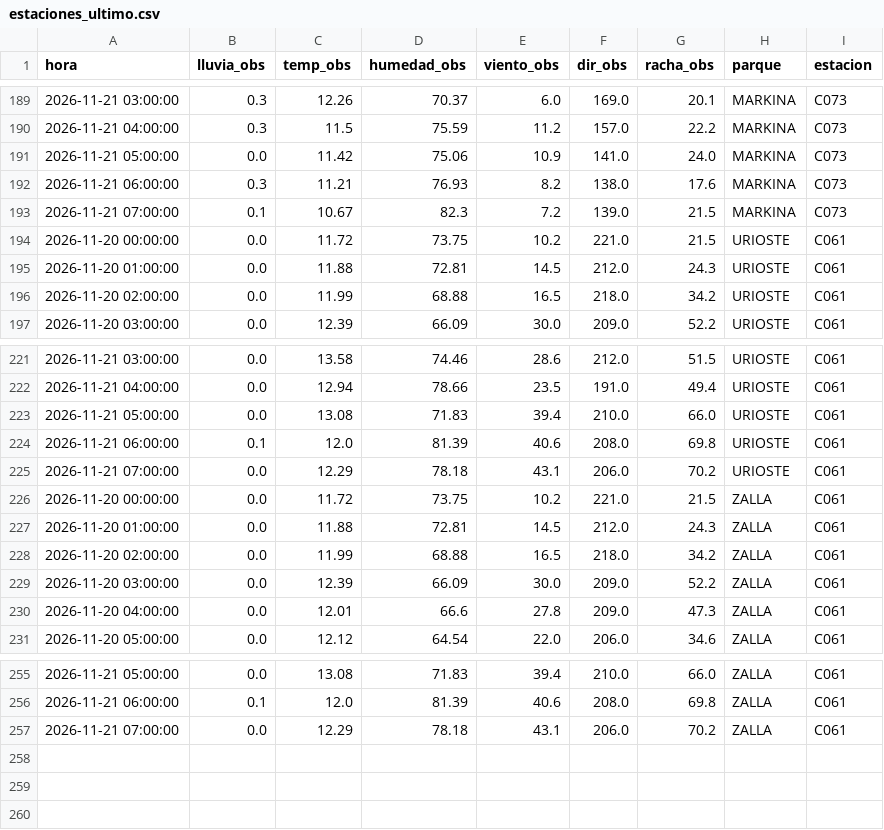
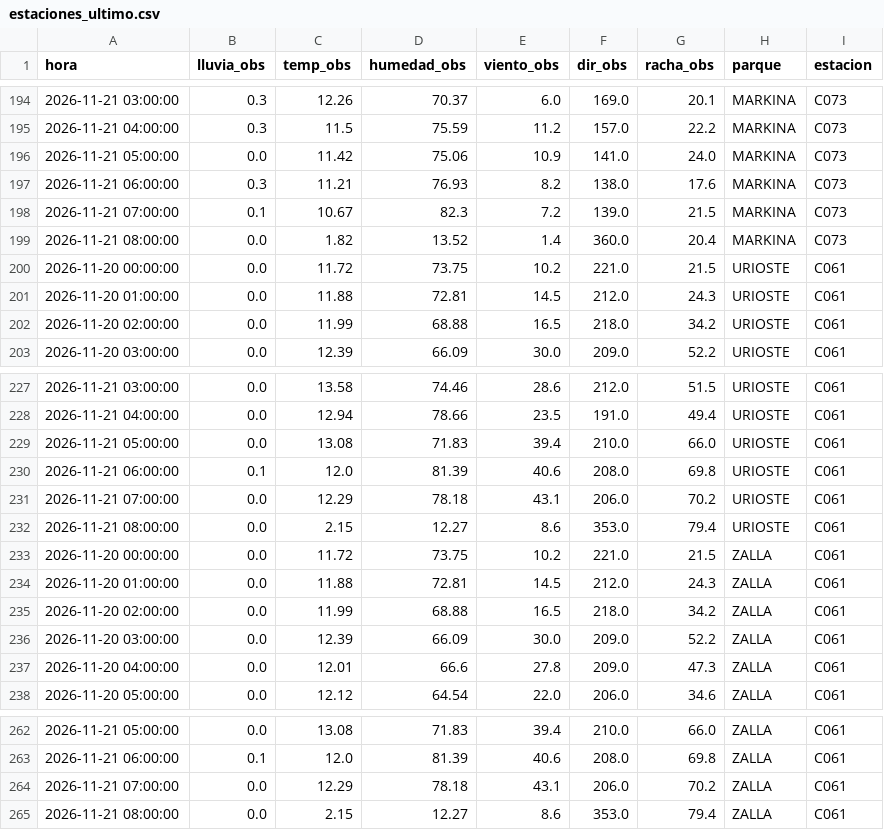
Before and after one commit to bsendagorta/auria, a CSV file: prediccion/estaciones_ultimo.csv, drawn as a sheet; only a part is shown, gaps mark what is left out; the diff covers the shown part only; the diff names each change by its address in the sheet, - before the commit and + after, or states it on an @@ line.

```diff
--- a/prediccion/estaciones_ultimo.csv
+++ b/prediccion/estaciones_ultimo.csv
+row 199: 2026-11-21 08:00:00 | 0.0 | 1.82 | 13.52 | 1.4 | 360.0 | 20.4 | MARKINA | C073
+row 232: 2026-11-21 08:00:00 | 0.0 | 2.15 | 12.27 | 8.6 | 353.0 | 79.4 | URIOSTE | C061
+row 265: 2026-11-21 08:00:00 | 0.0 | 2.15 | 12.27 | 8.6 | 353.0 | 79.4 | ZALLA | C061
```
Also changed, not shown: 5 added rows elsewhere in this file, 2 other files.
